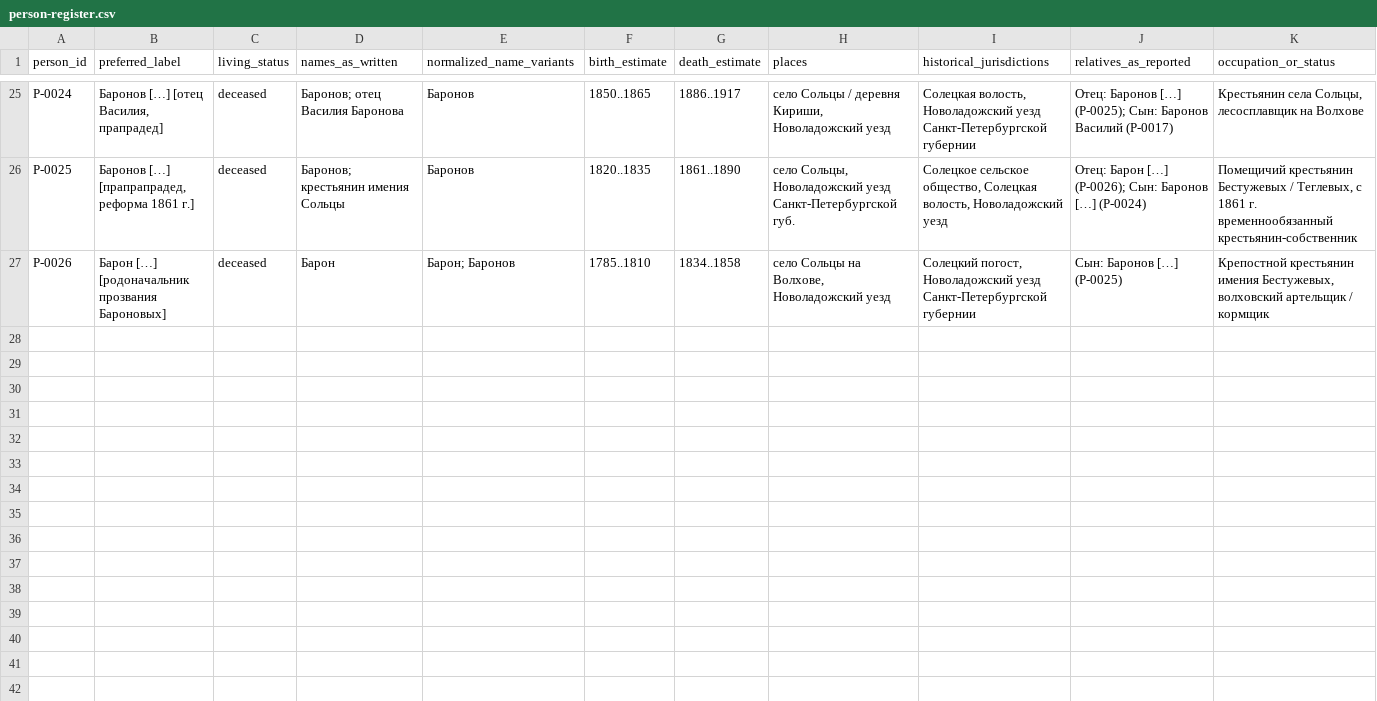
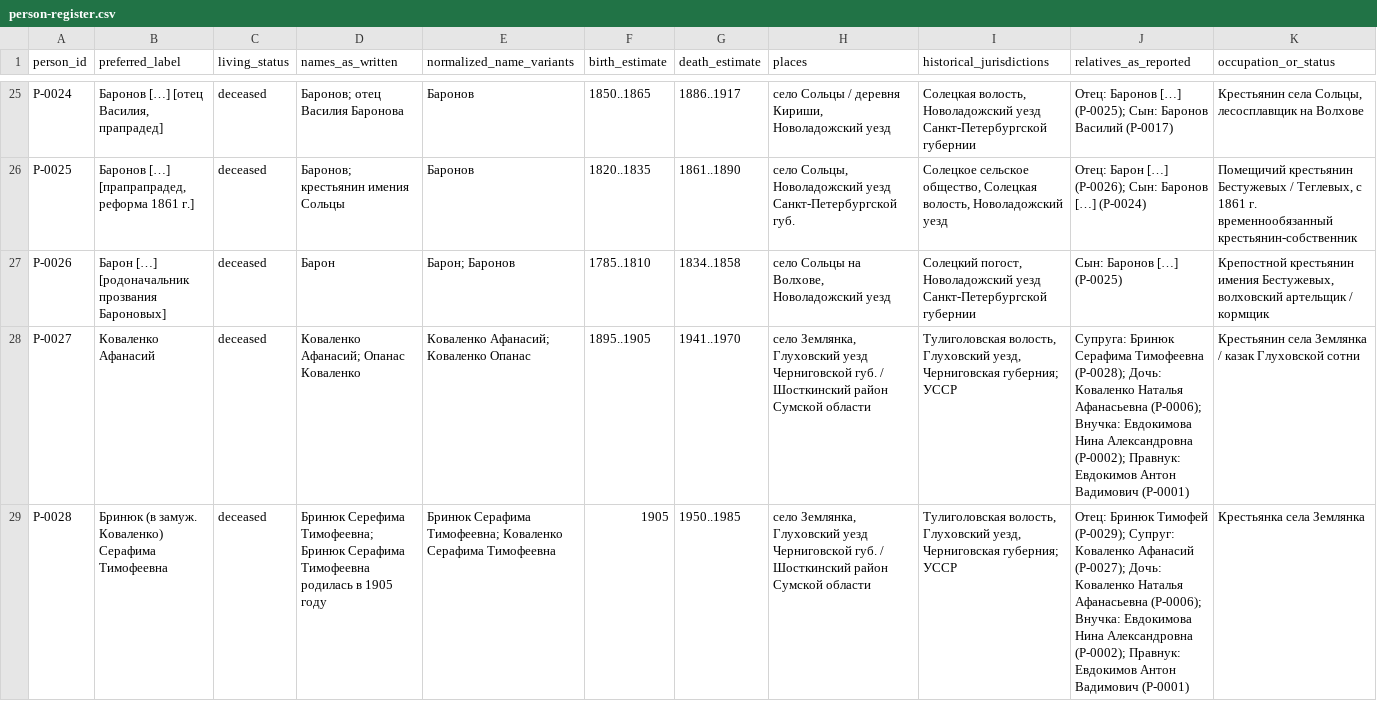
Before and after one commit to baronantonov/roots, a CSV file: person-register.csv, drawn as a sheet; only a part is shown, gaps mark what is left out; rows hold the shown columns only; the diff covers the shown part only; the diff names each change by its address in the sheet, - before the commit and + after, or states it on an @@ line.

```diff
--- a/person-register.csv
+++ b/person-register.csv
+row 28: P-0027 | Коваленко Афанасий | deceased | Коваленко Афанасий; Опанас Коваленко | Коваленко Афанасий; Коваленко Опанас | 1895..1905 | 1941..1970 | село Землянка, Глуховский уезд Черниговской губ. / Шосткинский район Сумской области | Тулиголовская волость, Глуховский уезд, Черниговская губерния; УССР | Супруга: Бринюк Серафима Тимофеевна (P-0028); Дочь: Коваленко Наталья Афанасьевна (P-0006); Внучка: Евдокимова Нина Александровна (P-0002); Правнук: Евдокимов Антон Вадимович (P-0001) | Крестьянин села Землянка / казак Глуховской сотни
+row 29: P-0028 | Бринюк (в замуж. Коваленко) Серафима Тимофеевна | deceased | Бринюк Серефима Тимофеевна; Бринюк Серафима Тимофеевна родилась в 1905 году | Бринюк Серафима Тимофеевна; Коваленко Серафима Тимофеевна | 1905 | 1950..1985 | село Землянка, Глуховский уезд Черниговской губ. / Шосткинский район Сумской области | Тулиголовская волость, Глуховский уезд, Черниговская губерния; УССР | Отец: Бринюк Тимофей (P-0029); Супруг: Коваленко Афанасий (P-0027); Дочь: Коваленко Наталья Афанасьевна (P-0006); Внучка: Евдокимова Нина Александровна (P-0002); Правнук: Евдокимов Антон Вадимович (P-0001) | Крестьянка села Землянка
```
Also changed, not shown: 1 added row and 13 edited cells elsewhere in this file, artifact-register.csv, claims-register.csv, 9 other files.
